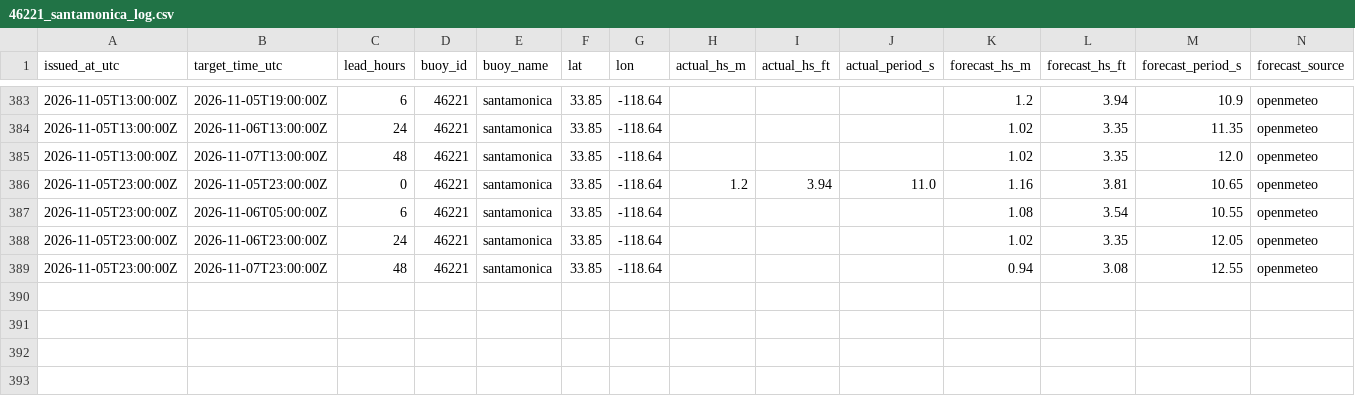
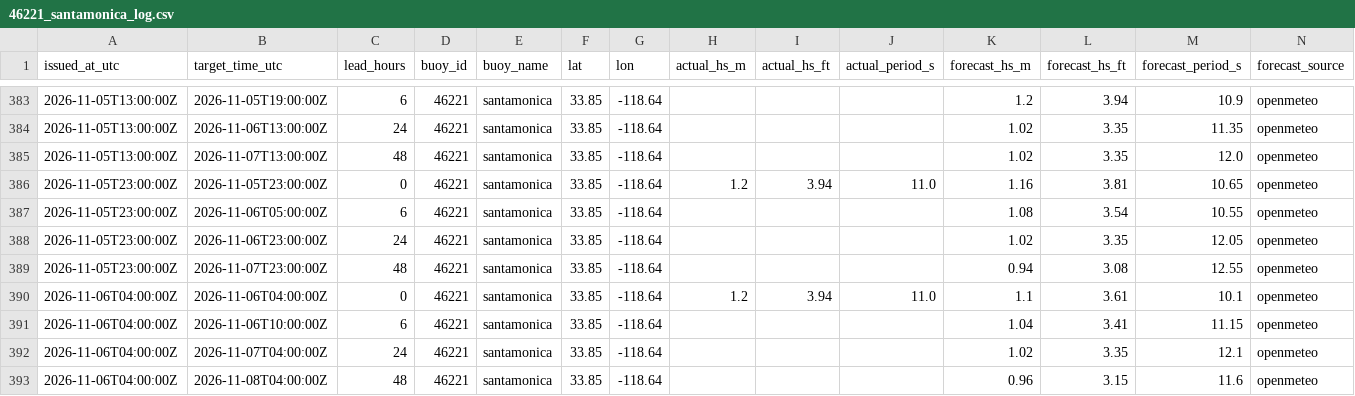
Before and after one commit to philbliss99/surfpy-custom-logger, a CSV file: data/46221_santamonica_log.csv, drawn as a sheet; only a part is shown, gaps mark what is left out; rows hold the shown columns only; the diff names each change by its address in the sheet, - before the commit and + after, or states it on an @@ line.

```diff
--- a/data/46221_santamonica_log.csv
+++ b/data/46221_santamonica_log.csv
+row 390: 2026-11-06T04:00:00Z | 2026-11-06T04:00:00Z | 0 | 46221 | santamonica | 33.85 | -118.64 | 1.2 | 3.94 | 11.0 | 1.1 | 3.61 | 10.1 | openmeteo
+row 391: 2026-11-06T04:00:00Z | 2026-11-06T10:00:00Z | 6 | 46221 | santamonica | 33.85 | -118.64 |  |  |  | 1.04 | 3.41 | 11.15 | openmeteo
+row 392: 2026-11-06T04:00:00Z | 2026-11-07T04:00:00Z | 24 | 46221 | santamonica | 33.85 | -118.64 |  |  |  | 1.02 | 3.35 | 12.1 | openmeteo
+row 393: 2026-11-06T04:00:00Z | 2026-11-08T04:00:00Z | 48 | 46221 | santamonica | 33.85 | -118.64 |  |  |  | 0.96 | 3.15 | 11.6 | openmeteo
```
Also changed, not shown: data/44065_rockaway_log.csv, data/46053_santabarbara_log.csv.
